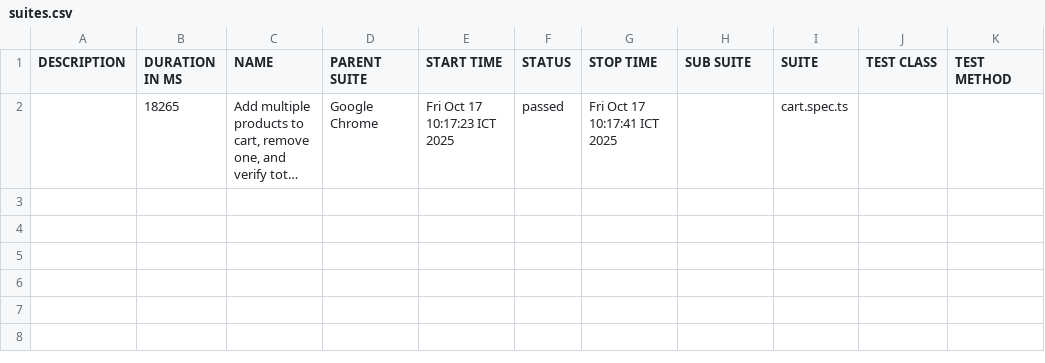
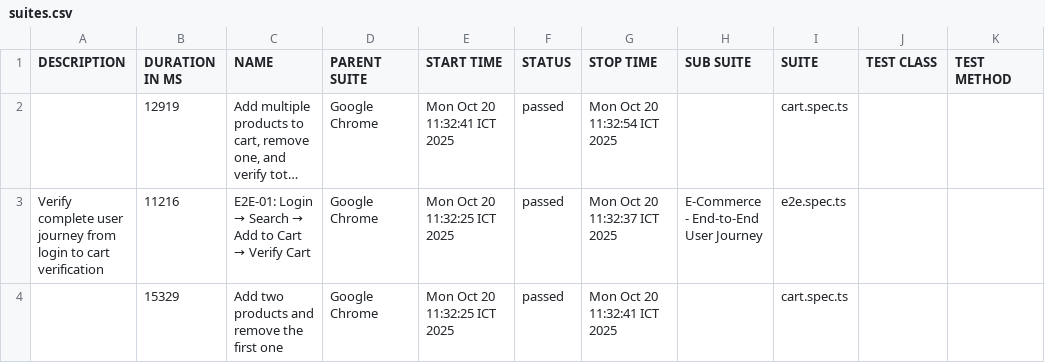
Before and after one commit to backquang127/tncstore-automation, a CSV file: allure-report/data/suites.csv, drawn as a sheet; long unchanged cells end in …; the diff names each change by its address in the sheet, - before the commit and + after, or states it on an @@ line.

Commit message:
add e2e test case

```diff
--- a/allure-report/data/suites.csv
+++ b/allure-report/data/suites.csv
-B2 (DURATION IN MS): 18265
+B2 (DURATION IN MS): 12919
-E2 (START TIME): Fri Oct 17 10:17:23 ICT 2025
+E2 (START TIME): Mon Oct 20 11:32:41 ICT 2025
-G2 (STOP TIME): Fri Oct 17 10:17:41 ICT 2025
+G2 (STOP TIME): Mon Oct 20 11:32:54 ICT 2025
+row 3: Verify complete user journey from login to cart verification | 11216 | E2E-01: Login → Search → Add to Cart → Verify Cart | Google Chrome | Mon Oct 20 11:32:25 ICT 2025 | passed | Mon Oct 20 11:32:37 ICT 2025 | E-Commerce - End-to-End User Journey | e2e.spec.ts
+row 4:  | 15329 | Add two products and remove the first one | Google Chrome | Mon Oct 20 11:32:25 ICT 2025 | passed | Mon Oct 20 11:32:41 ICT 2025 |  | cart.spec.ts
```
Also changed, not shown: 39 other files.
